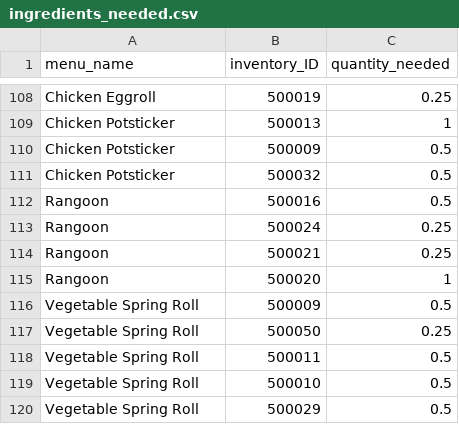
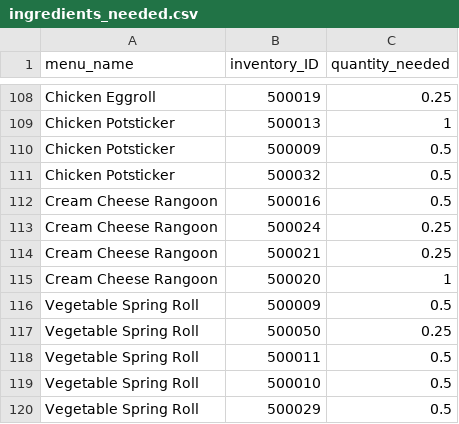
Before and after one commit to Revere672/project-2-02-sugar-chicken-pages, a CSV file: bin/main/csv/ingredients_needed.csv, drawn as a sheet; only a part is shown, gaps mark what is left out.

```diff
--- a/bin/main/csv/ingredients_needed.csv
+++ b/bin/main/csv/ingredients_needed.csv
@@ -111,6 +111,6 @@ Chicken Potsticker,500009,0.5
 Chicken Potsticker,500032,0.5
-Rangoon,500016,0.5
-Rangoon,500024,0.25
-Rangoon,500021,0.25
-Rangoon,500020,1
+Cream Cheese Rangoon,500016,0.5
+Cream Cheese Rangoon,500024,0.25
+Cream Cheese Rangoon,500021,0.25
+Cream Cheese Rangoon,500020,1
 Vegetable Spring Roll,500009,0.5
```
Also changed, not shown: bin/main/csv/employees.csv, bin/main/csv/menu.csv, 21 other files.
